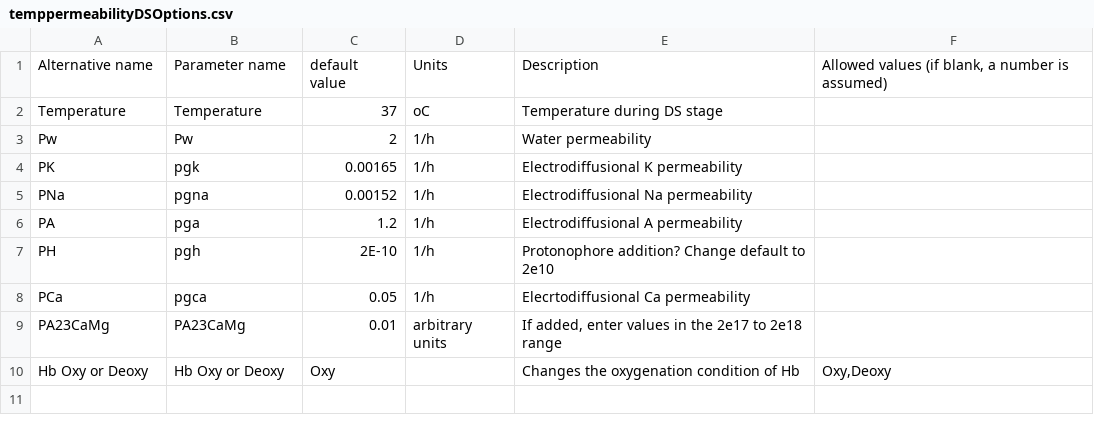
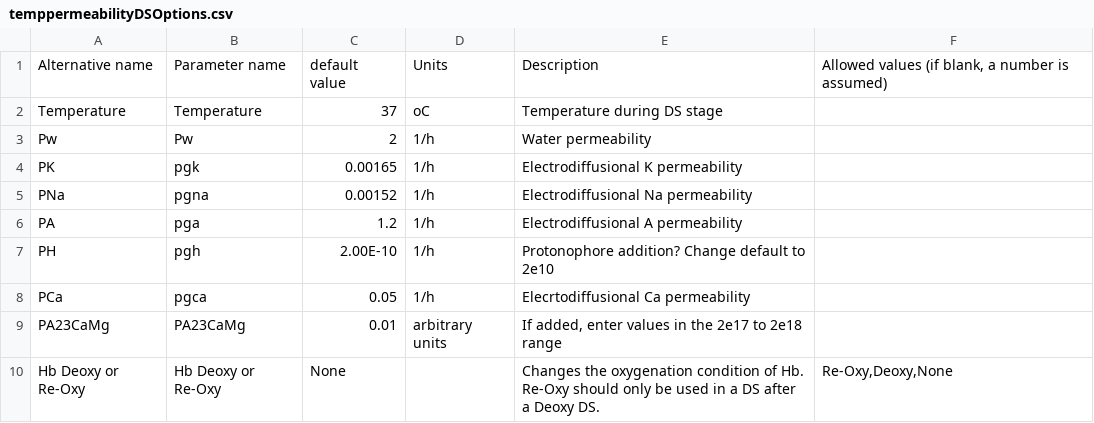
Before and after one commit to sdrogers/redcellmodeljava, a CSV file: RedBloodCellModel/src/SettingFiles/temppermeabilityDSOptions.csv, drawn as a sheet.

```diff
--- a/RedBloodCellModel/src/SettingFiles/temppermeabilityDSOptions.csv
+++ b/RedBloodCellModel/src/SettingFiles/temppermeabilityDSOptions.csv
@@ -6,5 +6,5 @@ PNa,pgna,0.00152,1/h,Electrodiffusional Na permeability,
 PA,pga,1.2,1/h,Electrodiffusional A permeability,
-PH,pgh,2E-10,1/h,Protonophore addition? Change default to 2e10,
+PH,pgh,2.00E-10,1/h,Protonophore addition? Change default to 2e10,
 PCa,pgca,0.05,1/h,Elecrtodiffusional Ca permeability,
 PA23CaMg,PA23CaMg,0.01,arbitrary units,"If added, enter values in the 2e17 to 2e18 range",
-Hb Oxy or Deoxy,Hb Oxy or Deoxy,Oxy,,"Changes the oxygenation condition of Hb","Oxy,Deoxy"
+Hb Deoxy or Re-Oxy,Hb Deoxy or Re-Oxy,None,,Changes the oxygenation condition of Hb. Re-Oxy should only be used in a DS after a Deoxy DS.,"Re-Oxy,Deoxy,None"
```
Also changed, not shown: 1 other file.
